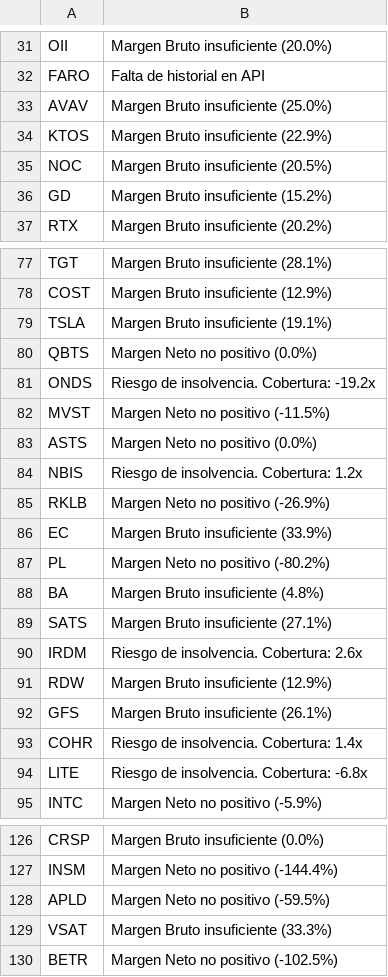
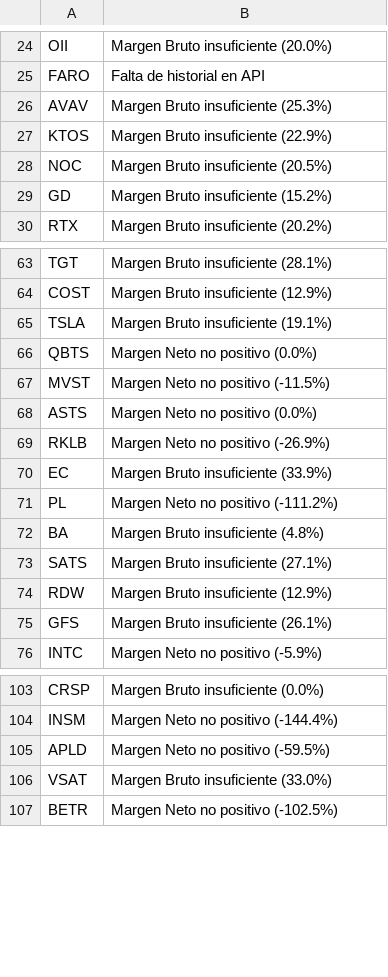
Before and after one commit to Mithrandir1490/ModeloLogit, a CSV file: vetados_quality.csv, drawn as a sheet; only a part is shown, gaps mark what is left out; the diff covers the shown part only.

```diff
--- a/vetados_quality.csv
+++ b/vetados_quality.csv
@@ -32,3 +25,3 @@ OII,Margen Bruto insuficiente (20.0%)
 FARO,Falta de historial en API
-AVAV,Margen Bruto insuficiente (25.0%)
+AVAV,Margen Bruto insuficiente (25.3%)
 KTOS,Margen Bruto insuficiente (22.9%)
@@ -80,16 +66,11 @@ TSLA,Margen Bruto insuficiente (19.1%)
 QBTS,Margen Neto no positivo (0.0%)
-ONDS,Riesgo de insolvencia. Cobertura: -19.2x
 MVST,Margen Neto no positivo (-11.5%)
 ASTS,Margen Neto no positivo (0.0%)
-NBIS,Riesgo de insolvencia. Cobertura: 1.2x
 RKLB,Margen Neto no positivo (-26.9%)
 EC,Margen Bruto insuficiente (33.9%)
-PL,Margen Neto no positivo (-80.2%)
+PL,Margen Neto no positivo (-111.2%)
 BA,Margen Bruto insuficiente (4.8%)
 SATS,Margen Bruto insuficiente (27.1%)
-IRDM,Riesgo de insolvencia. Cobertura: 2.6x
 RDW,Margen Bruto insuficiente (12.9%)
 GFS,Margen Bruto insuficiente (26.1%)
-COHR,Riesgo de insolvencia. Cobertura: 1.4x
-LITE,Riesgo de insolvencia. Cobertura: -6.8x
 INTC,Margen Neto no positivo (-5.9%)
@@ -128,3 +105,3 @@ INSM,Margen Neto no positivo (-144.4%)
 APLD,Margen Neto no positivo (-59.5%)
-VSAT,Margen Bruto insuficiente (33.3%)
+VSAT,Margen Bruto insuficiente (33.0%)
 BETR,Margen Neto no positivo (-102.5%)
```
Also changed, not shown: 18 removed rows and 5 edited cells elsewhere in this file, logit_data.csv.
